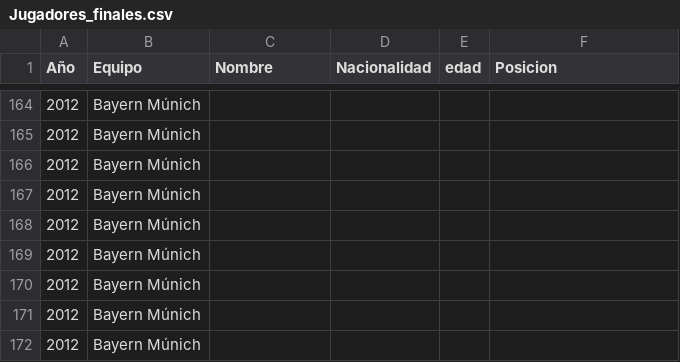
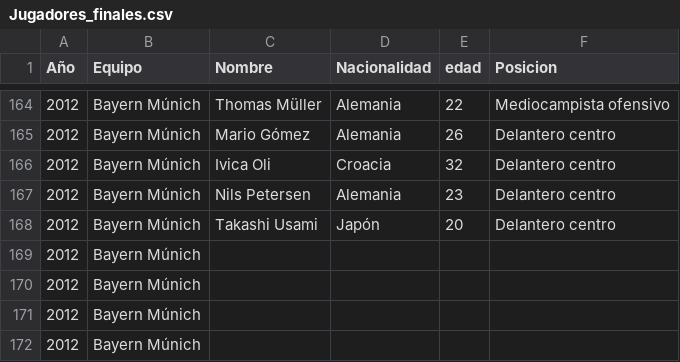
Before and after one commit to AlexisHernandezTec/UCLDataMining, a CSV file: datasets/Jugadores_finales.csv, drawn as a sheet; only a part is shown, gaps mark what is left out; the diff covers the shown part only.

```diff
--- a/datasets/Jugadores_finales.csv
+++ b/datasets/Jugadores_finales.csv
@@ -164,6 +164,6 @@ Año,Equipo,Nombre ,Nacionalidad,edad,Posicion
-2012,Bayern Múnich,,,,
-2012,Bayern Múnich,,,,
-2012,Bayern Múnich,,,,
-2012,Bayern Múnich,,,,
-2012,Bayern Múnich,,,,
+2012,Bayern Múnich,Thomas Müller,Alemania,22,Mediocampista ofensivo
+2012,Bayern Múnich,Mario Gómez,Alemania,26,Delantero centro
+2012,Bayern Múnich,Ivica Oli,Croacia,32,Delantero centro
+2012,Bayern Múnich,Nils Petersen,Alemania,23,Delantero centro
+2012,Bayern Múnich,Takashi Usami,Japón,20,Delantero centro
 2012,Bayern Múnich,,,,
```
Also changed, not shown: 80 edited cells elsewhere in this file.
